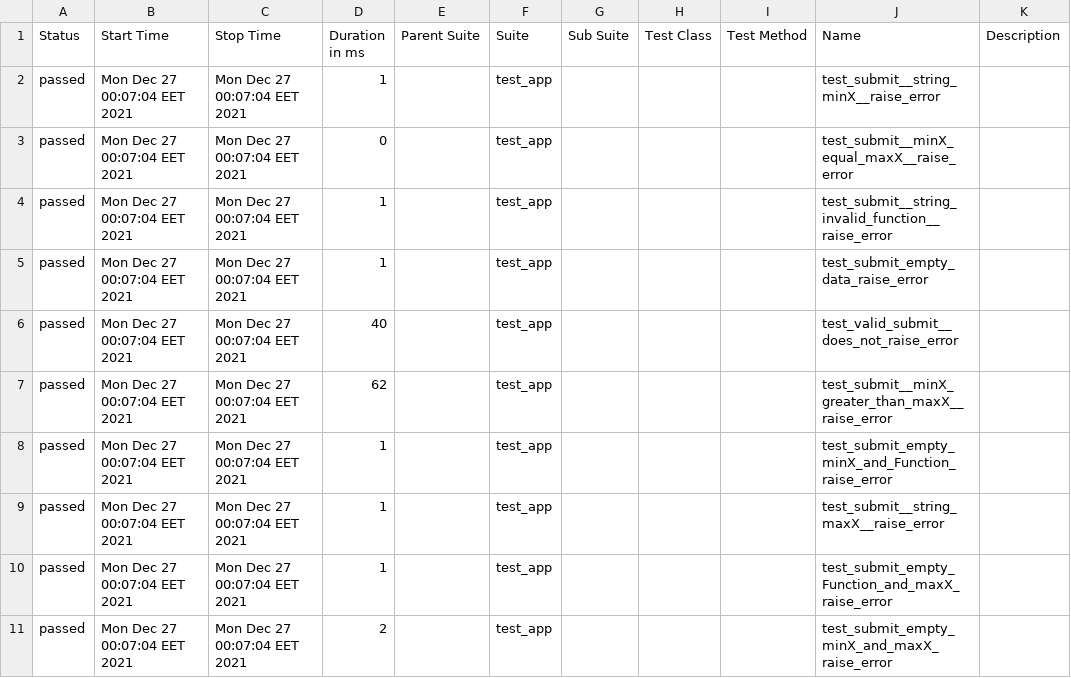
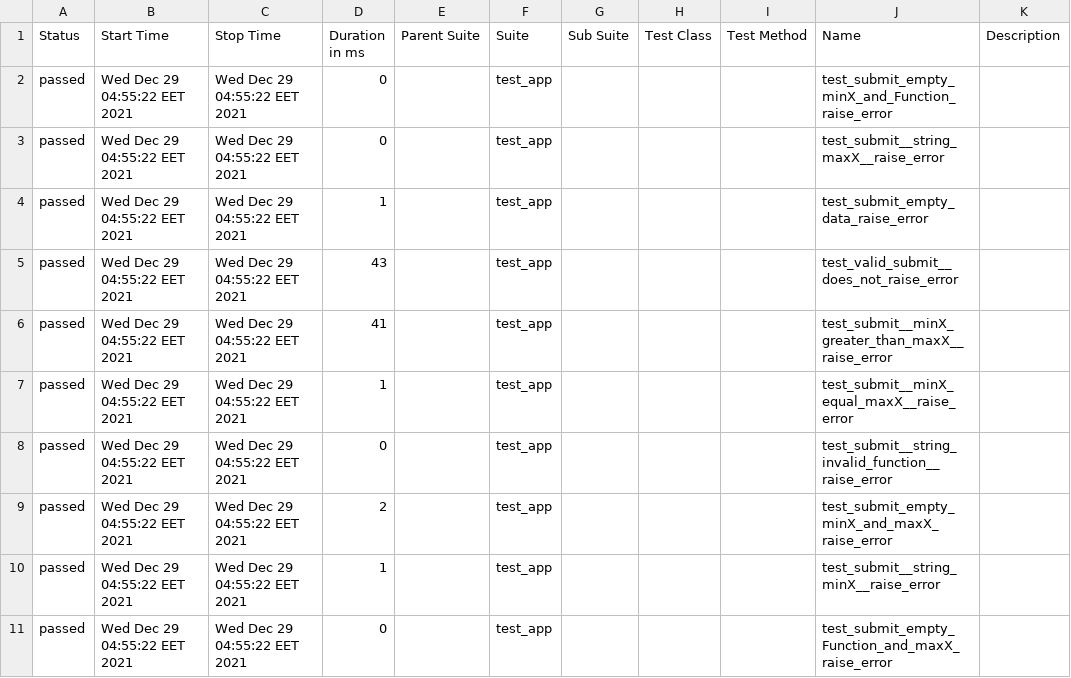
Before and after one commit to We2Am-BaSsem/plotX, a CSV file: Report/data/suites.csv, drawn as a sheet.

```diff
--- a/Report/data/suites.csv
+++ b/Report/data/suites.csv
@@ -1,11 +1,11 @@
 "Status","Start Time","Stop Time","Duration in ms","Parent Suite","Suite","Sub Suite","Test Class","Test Method","Name","Description"
-"passed","Mon Dec 27 00:07:04 EET 2021","Mon Dec 27 00:07:04 EET 2021","1","","test_app","","","","test_submit__string_minX__raise_error",""
-"passed","Mon Dec 27 00:07:04 EET 2021","Mon Dec 27 00:07:04 EET 2021","0","","test_app","","","","test_submit__minX_equal_maxX__raise_error",""
-"passed","Mon Dec 27 00:07:04 EET 2021","Mon Dec 27 00:07:04 EET 2021","1","","test_app","","","","test_submit__string_invalid_function__raise_error",""
-"passed","Mon Dec 27 00:07:04 EET 2021","Mon Dec 27 00:07:04 EET 2021","1","","test_app","","","","test_submit_empty_data_raise_error",""
-"passed","Mon Dec 27 00:07:04 EET 2021","Mon Dec 27 00:07:04 EET 2021","40","","test_app","","","","test_valid_submit__does_not_raise_error",""
-"passed","Mon Dec 27 00:07:04 EET 2021","Mon Dec 27 00:07:04 EET 2021","62","","test_app","","","","test_submit__minX_greater_than_maxX__raise_error",""
-"passed","Mon Dec 27 00:07:04 EET 2021","Mon Dec 27 00:07:04 EET 2021","1","","test_app","","","","test_submit_empty_minX_and_Function_raise_error",""
-"passed","Mon Dec 27 00:07:04 EET 2021","Mon Dec 27 00:07:04 EET 2021","1","","test_app","","","","test_submit__string_maxX__raise_error",""
-"passed","Mon Dec 27 00:07:04 EET 2021","Mon Dec 27 00:07:04 EET 2021","1","","test_app","","","","test_submit_empty_Function_and_maxX_raise_error",""
-"passed","Mon Dec 27 00:07:04 EET 2021","Mon Dec 27 00:07:04 EET 2021","2","","test_app","","","","test_submit_empty_minX_and_maxX_raise_error",""
+"passed","Wed Dec 29 04:55:22 EET 2021","Wed Dec 29 04:55:22 EET 2021","0","","test_app","","","","test_submit_empty_minX_and_Function_raise_error",""
+"passed","Wed Dec 29 04:55:22 EET 2021","Wed Dec 29 04:55:22 EET 2021","0","","test_app","","","","test_submit__string_maxX__raise_error",""
+"passed","Wed Dec 29 04:55:22 EET 2021","Wed Dec 29 04:55:22 EET 2021","1","","test_app","","","","test_submit_empty_data_raise_error",""
+"passed","Wed Dec 29 04:55:22 EET 2021","Wed Dec 29 04:55:22 EET 2021","43","","test_app","","","","test_valid_submit__does_not_raise_error",""
+"passed","Wed Dec 29 04:55:22 EET 2021","Wed Dec 29 04:55:22 EET 2021","41","","test_app","","","","test_submit__minX_greater_than_maxX__raise_error",""
+"passed","Wed Dec 29 04:55:22 EET 2021","Wed Dec 29 04:55:22 EET 2021","1","","test_app","","","","test_submit__minX_equal_maxX__raise_error",""
+"passed","Wed Dec 29 04:55:22 EET 2021","Wed Dec 29 04:55:22 EET 2021","0","","test_app","","","","test_submit__string_invalid_function__raise_error",""
+"passed","Wed Dec 29 04:55:22 EET 2021","Wed Dec 29 04:55:22 EET 2021","2","","test_app","","","","test_submit_empty_minX_and_maxX_raise_error",""
+"passed","Wed Dec 29 04:55:22 EET 2021","Wed Dec 29 04:55:22 EET 2021","1","","test_app","","","","test_submit__string_minX__raise_error",""
+"passed","Wed Dec 29 04:55:22 EET 2021","Wed Dec 29 04:55:22 EET 2021","0","","test_app","","","","test_submit_empty_Function_and_maxX_raise_error",""
```
Also changed, not shown: 28 other files.
